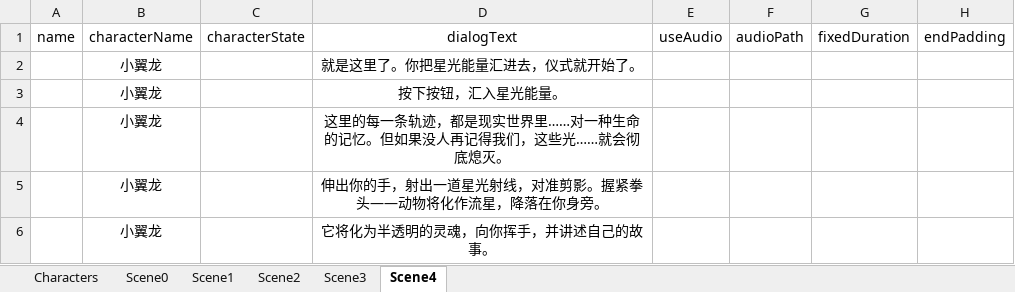
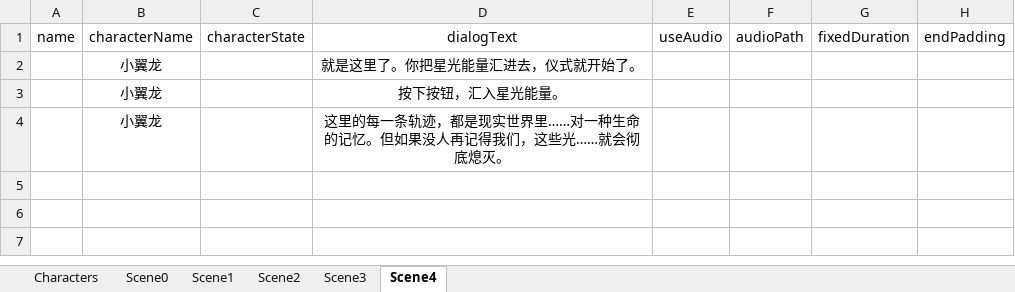
Before and after one commit to cloudy-zhy/VR_Zoo, an Excel workbook: Assets/GameData/Dialogs.xlsx, sheet Scene4, drawn as a sheet; values as stored, in another font and other column widths than the file's, no borders; the diff names each change by its address in the sheet, - before the commit and + after, or states it on an @@ line.

```diff
--- a/Assets/GameData/Dialogs.xlsx (sheet Scene4)
+++ b/Assets/GameData/Dialogs.xlsx (sheet Scene4)
-row 5:  | 小翼龙 |  | 伸出你的手，射出一道星光射线，对准剪影。握紧拳头——动物将化作流星，降落在你身旁。
-row 6:  | 小翼龙 |  | 它将化为半透明的灵魂，向你挥手，并讲述自己的故事。
```
Also changed, not shown: 25 other files.
